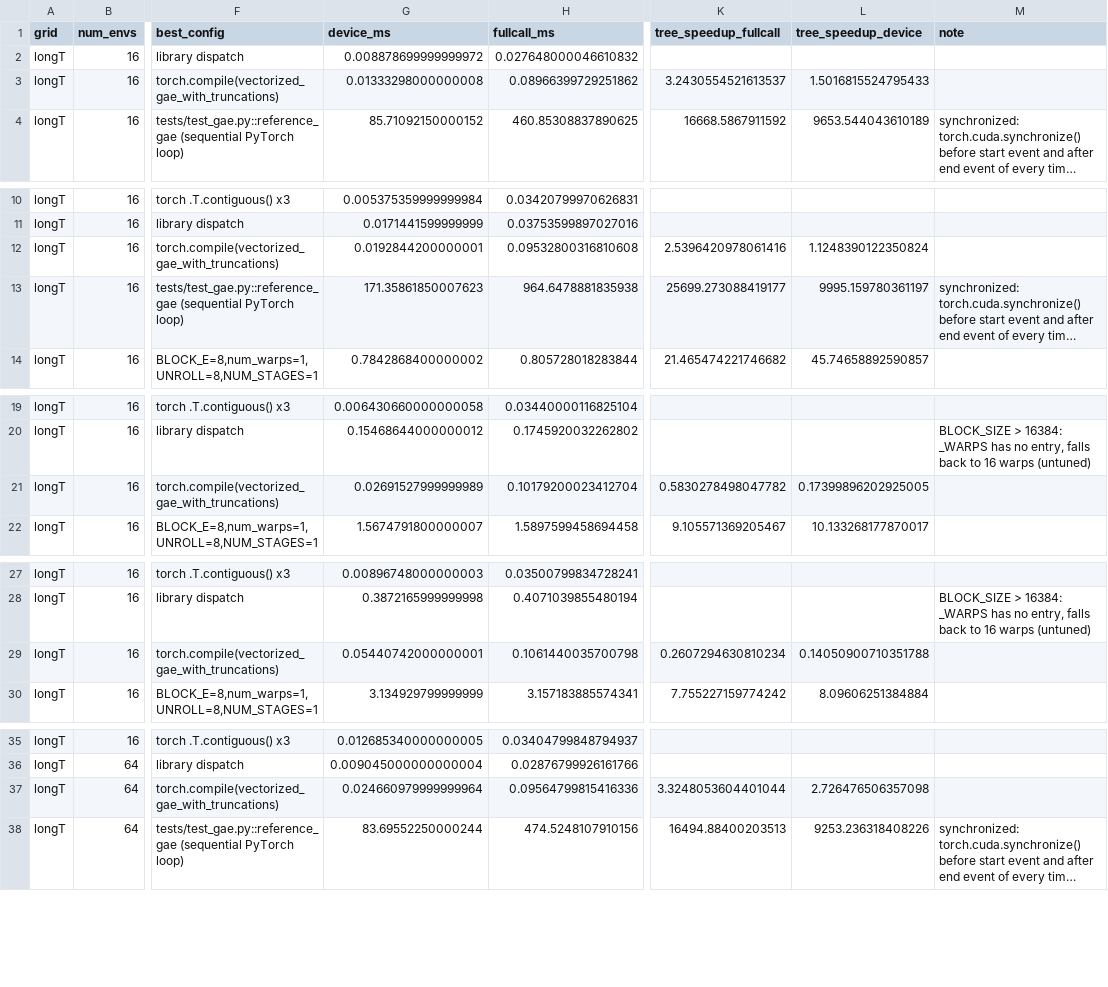
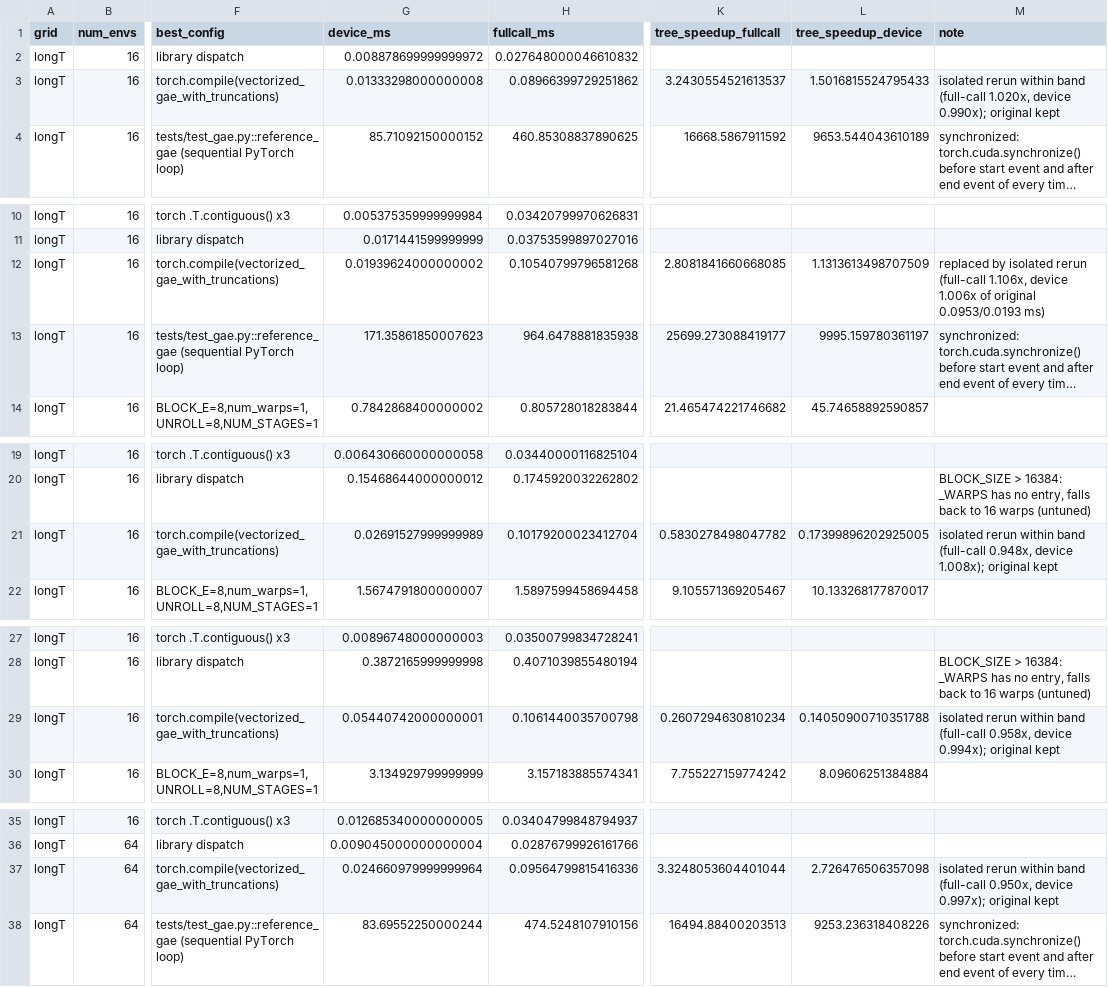
Before and after one commit to simonsays1980/rl-triton, a CSV file: benchmarks/ablation_serial/longT_results.csv, drawn as a sheet; only a part is shown, gaps mark what is left out; long unchanged cells end in …; the diff covers the shown part only; the diff names each change by its address in the sheet, - before the commit and + after, or states it on an @@ line.

```diff
--- a/benchmarks/ablation_serial/longT_results.csv
+++ b/benchmarks/ablation_serial/longT_results.csv
-M3 (note): (empty)
+M3 (note): isolated rerun within band (full-call 1.020x, device 0.990x); original kept
-G12 (device_ms): 0.0192844200000001
+G12 (device_ms): 0.01939624000000002
-H12 (fullcall_ms): 0.09532800316810608
+H12 (fullcall_ms): 0.10540799796581268
-K12 (tree_speedup_fullcall): 2.5396420978061416
+K12 (tree_speedup_fullcall): 2.8081841660668085
-L12 (tree_speedup_device): 1.1248390122350824
+L12 (tree_speedup_device): 1.1313613498707509
-M12 (note): (empty)
+M12 (note): replaced by isolated rerun (full-call 1.106x, device 1.006x of original 0.0953/0.0193 ms)
-M21 (note): (empty)
+M21 (note): isolated rerun within band (full-call 0.948x, device 1.008x); original kept
-M29 (note): (empty)
+M29 (note): isolated rerun within band (full-call 0.958x, device 0.994x); original kept
-M37 (note): (empty)
+M37 (note): isolated rerun within band (full-call 0.950x, device 0.997x); original kept
```
Also changed, not shown: 7 edited cells elsewhere in this file, 5 other files.
